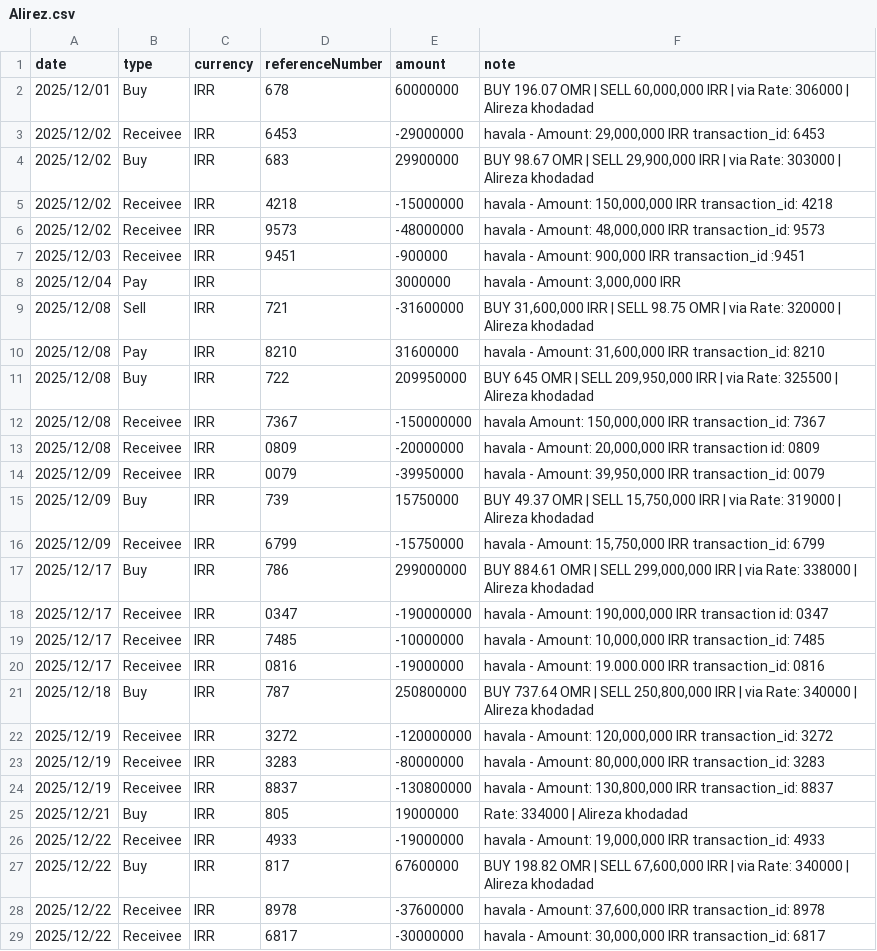
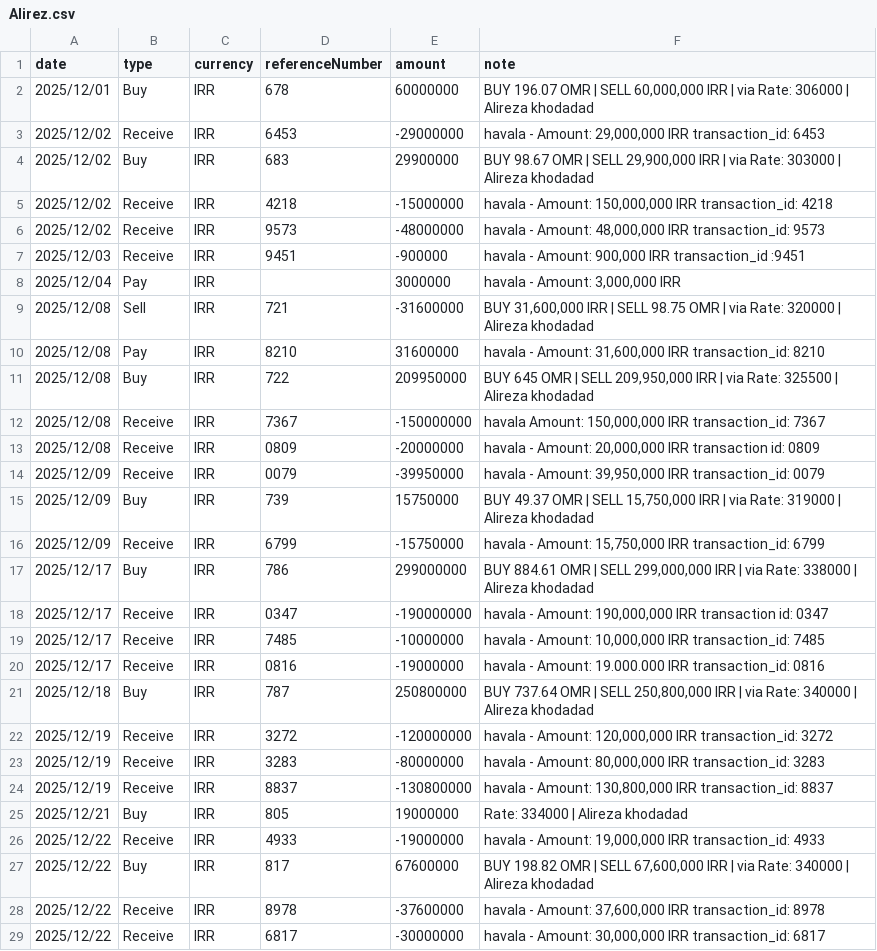
Before and after one commit to siavashbesharati/Exchange_APP, a CSV file: ForexExchange/csv/Alirez.csv, drawn as a sheet; only a part is shown; the diff covers the shown part only.

```diff
--- a/ForexExchange/csv/Alirez.csv
+++ b/ForexExchange/csv/Alirez.csv
@@ -2,7 +2,7 @@ date,type,currency,referenceNumber,amount,note
 2025/12/01,Buy,IRR,678,60000000,"BUY 196.07 OMR | SELL 60,000,000 IRR | via Rate: 306000 | Alireza khodadad"
-2025/12/02,Receivee,IRR,6453,-29000000,"havala - Amount: 29,000,000 IRR transaction_id: 6453"
+2025/12/02,Receive,IRR,6453,-29000000,"havala - Amount: 29,000,000 IRR transaction_id: 6453"
 2025/12/02,Buy,IRR,683,29900000,"BUY 98.67 OMR | SELL 29,900,000 IRR | via Rate: 303000 | Alireza khodadad"
-2025/12/02,Receivee,IRR,4218,-15000000,"havala - Amount: 150,000,000 IRR transaction_id: 4218"
-2025/12/02,Receivee,IRR,9573,-48000000,"havala - Amount: 48,000,000 IRR transaction_id: 9573"
-2025/12/03,Receivee,IRR,9451,-900000,"havala - Amount: 900,000 IRR transaction_id :9451"
+2025/12/02,Receive,IRR,4218,-15000000,"havala - Amount: 150,000,000 IRR transaction_id: 4218"
+2025/12/02,Receive,IRR,9573,-48000000,"havala - Amount: 48,000,000 IRR transaction_id: 9573"
+2025/12/03,Receive,IRR,9451,-900000,"havala - Amount: 900,000 IRR transaction_id :9451"
 2025/12/04,Pay,IRR,,3000000,"havala - Amount: 3,000,000 IRR"
@@ -11,19 +11,19 @@ date,type,currency,referenceNumber,amount,note
 2025/12/08,Buy,IRR,722,209950000,"BUY 645 OMR | SELL 209,950,000 IRR | via Rate: 325500 | Alireza khodadad"
-2025/12/08,Receivee,IRR,7367,-150000000,"havala Amount: 150,000,000 IRR transaction_id: 7367"
-2025/12/08,Receivee,IRR,0809,-20000000,"havala - Amount: 20,000,000 IRR transaction id: 0809"
-2025/12/09,Receivee,IRR,0079,-39950000,"havala - Amount: 39,950,000 IRR transaction_id: 0079"
+2025/12/08,Receive,IRR,7367,-150000000,"havala Amount: 150,000,000 IRR transaction_id: 7367"
+2025/12/08,Receive,IRR,0809,-20000000,"havala - Amount: 20,000,000 IRR transaction id: 0809"
+2025/12/09,Receive,IRR,0079,-39950000,"havala - Amount: 39,950,000 IRR transaction_id: 0079"
 2025/12/09,Buy,IRR,739,15750000,"BUY 49.37 OMR | SELL 15,750,000 IRR | via Rate: 319000 | Alireza khodadad"
-2025/12/09,Receivee,IRR,6799,-15750000,"havala - Amount: 15,750,000 IRR transaction_id: 6799"
+2025/12/09,Receive,IRR,6799,-15750000,"havala - Amount: 15,750,000 IRR transaction_id: 6799"
 2025/12/17,Buy,IRR,786,299000000,"BUY 884.61 OMR | SELL 299,000,000 IRR | via Rate: 338000 | Alireza khodadad"
-2025/12/17,Receivee,IRR,0347,-190000000,"havala - Amount: 190,000,000 IRR transaction id: 0347"
-2025/12/17,Receivee,IRR,7485,-10000000,"havala - Amount: 10,000,000 IRR transaction_id: 7485"
-2025/12/17,Receivee,IRR,0816,-19000000,"havala - Amount: 19.000.000 IRR transaction_id: 0816"
+2025/12/17,Receive,IRR,0347,-190000000,"havala - Amount: 190,000,000 IRR transaction id: 0347"
+2025/12/17,Receive,IRR,7485,-10000000,"havala - Amount: 10,000,000 IRR transaction_id: 7485"
+2025/12/17,Receive,IRR,0816,-19000000,"havala - Amount: 19.000.000 IRR transaction_id: 0816"
 2025/12/18,Buy,IRR,787,250800000,"BUY 737.64 OMR | SELL 250,800,000 IRR | via Rate: 340000 | Alireza khodadad"
-2025/12/19,Receivee,IRR,3272,-120000000,"havala - Amount: 120,000,000 IRR transaction_id: 3272"
-2025/12/19,Receivee,IRR,3283,-80000000,"havala - Amount: 80,000,000 IRR transaction_id: 3283"
-2025/12/19,Receivee,IRR,8837,-130800000,"havala - Amount: 130,800,000 IRR transaction_id: 8837"
+2025/12/19,Receive,IRR,3272,-120000000,"havala - Amount: 120,000,000 IRR transaction_id: 3272"
+2025/12/19,Receive,IRR,3283,-80000000,"havala - Amount: 80,000,000 IRR transaction_id: 3283"
+2025/12/19,Receive,IRR,8837,-130800000,"havala - Amount: 130,800,000 IRR transaction_id: 8837"
 2025/12/21,Buy,IRR,805,19000000,"Rate: 334000 | Alireza khodadad"
-2025/12/22,Receivee,IRR,4933,-19000000,"havala - Amount: 19,000,000 IRR transaction_id: 4933"
+2025/12/22,Receive,IRR,4933,-19000000,"havala - Amount: 19,000,000 IRR transaction_id: 4933"
 2025/12/22,Buy,IRR,817,67600000,"BUY 198.82 OMR | SELL 67,600,000 IRR | via Rate: 340000 | Alireza khodadad"
-2025/12/22,Receivee,IRR,8978,-37600000,"havala - Amount: 37,600,000 IRR transaction_id: 8978"
-2025/12/22,Receivee,IRR,6817,-30000000,"havala - Amount: 30,000,000 IRR transaction_id: 6817"
+2025/12/22,Receive,IRR,8978,-37600000,"havala - Amount: 37,600,000 IRR transaction_id: 8978"
+2025/12/22,Receive,IRR,6817,-30000000,"havala - Amount: 30,000,000 IRR transaction_id: 6817"
```
Also changed, not shown: 28 edited cells elsewhere in this file, ForexExchange/csv/Behnam.csv, ForexExchange/csv/sajad.csv, 5 other files.
